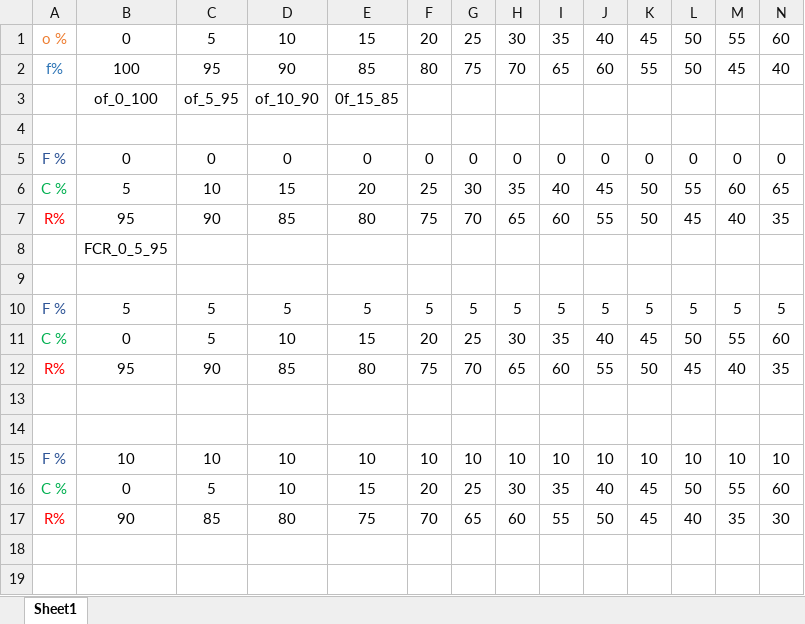
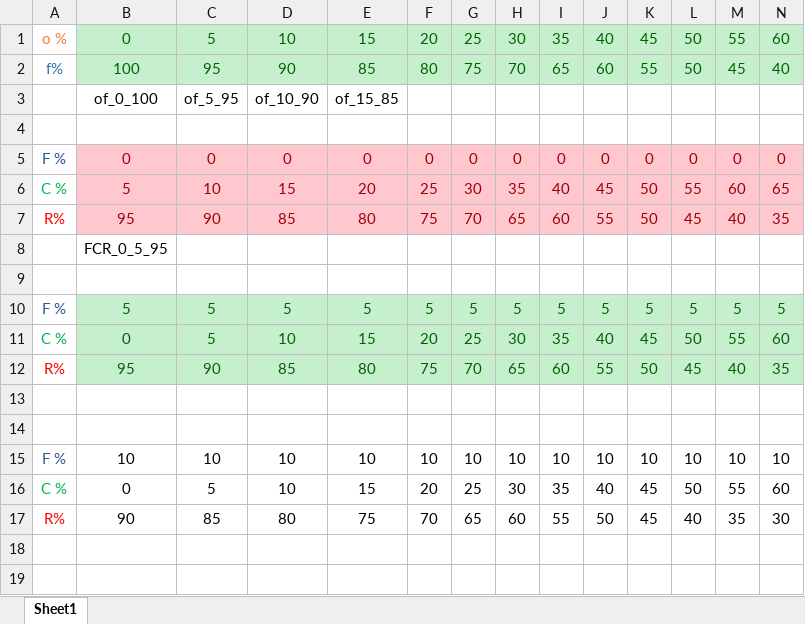
Before and after one commit to jodathecoda/hud, an Excel workbook: view_ranges.xlsx, sheet Sheet1, drawn as a sheet; only a part is shown; values as stored, in another font and other column widths than the file's, no borders; the diff covers the shown part only; the diff names each change by its address in the sheet, - before the commit and + after, or states it on an @@ line.

```diff
--- a/view_ranges.xlsx (sheet Sheet1)
+++ b/view_ranges.xlsx (sheet Sheet1)
@@ B1:N2 fill: none → #C6EFCE, text colour: black → #006100 @@
-E3: 0f_15_85
+E3: of_15_85
@@ B5:N7 fill: none → #FFC7CE, text colour: black → #9C0006 @@
@@ B10:N12 fill: none → #C6EFCE, text colour: black → #006100 @@
```
Also changed, not shown: cell formats elsewhere in this sheet, 5 other files.
